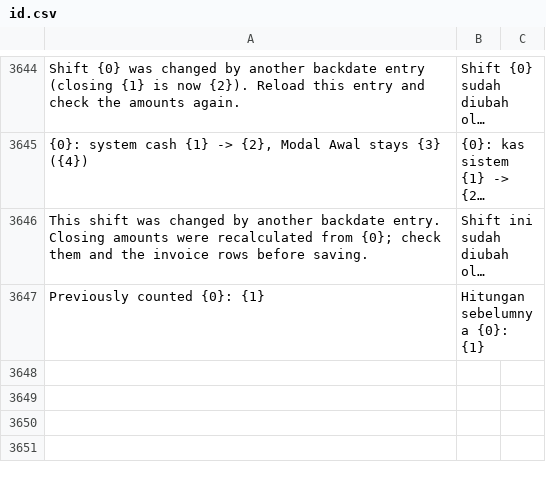
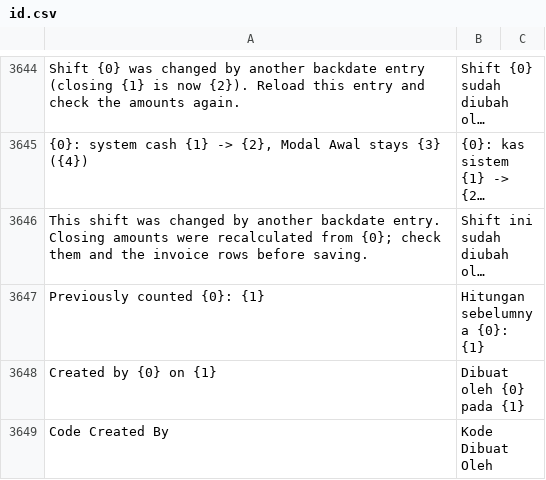
Before and after one commit to Muhayustrid/POSNext, a CSV file: pos_next/translations/id.csv, drawn as a sheet; only a part is shown, gaps mark what is left out; long unchanged cells end in …; the diff names each change by its address in the sheet, - before the commit and + after, or states it on an @@ line.

Commit message:
feat(pos): sembunyikan label Company di menu, tampilkan pembuat kode refund dan kode yang dipakai di POS Return Report

```diff
--- a/pos_next/translations/id.csv
+++ b/pos_next/translations/id.csv
+row 3648: Created by {0} on {1} | Dibuat oleh {0} pada {1}
+row 3649: Code Created By | Kode Dibuat Oleh
```
Also changed, not shown: 6 other files.
